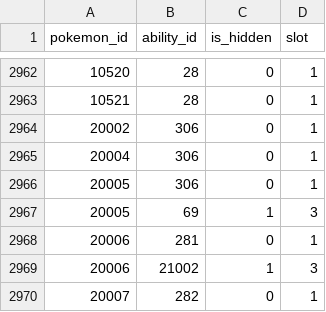
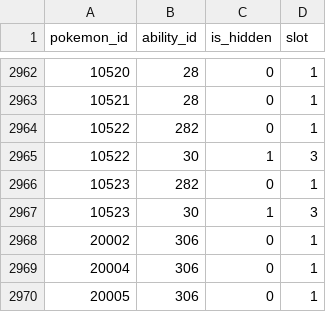
Before and after one commit to ZokkaXDJ9/pokeapi, a CSV file: data/v2/csv/pokemon_abilities.csv, drawn as a sheet; only a part is shown, gaps mark what is left out; the shorter side is filled out with more unchanged rows.

```diff
--- a/data/v2/csv/pokemon_abilities.csv
+++ b/data/v2/csv/pokemon_abilities.csv
@@ -2963,2 +2963,6 @@ pokemon_id,ability_id,is_hidden,slot
 10521,28,0,1
+10522,282,0,1
+10522,30,1,3
+10523,282,0,1
+10523,30,1,3
 20002,306,0,1
```
Also changed, not shown: data/v2/csv/pokemon.csv, data/v2/csv/pokemon_types.csv.
